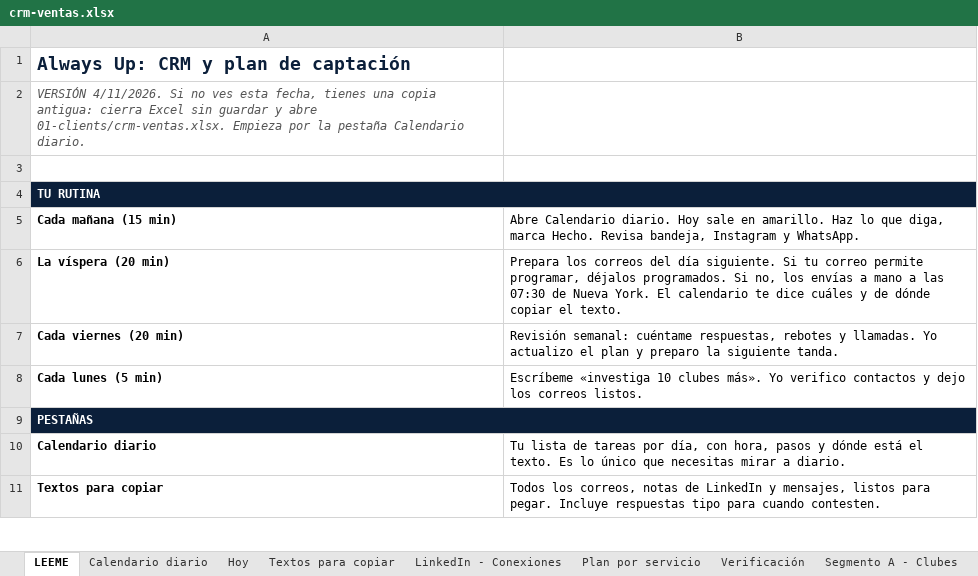
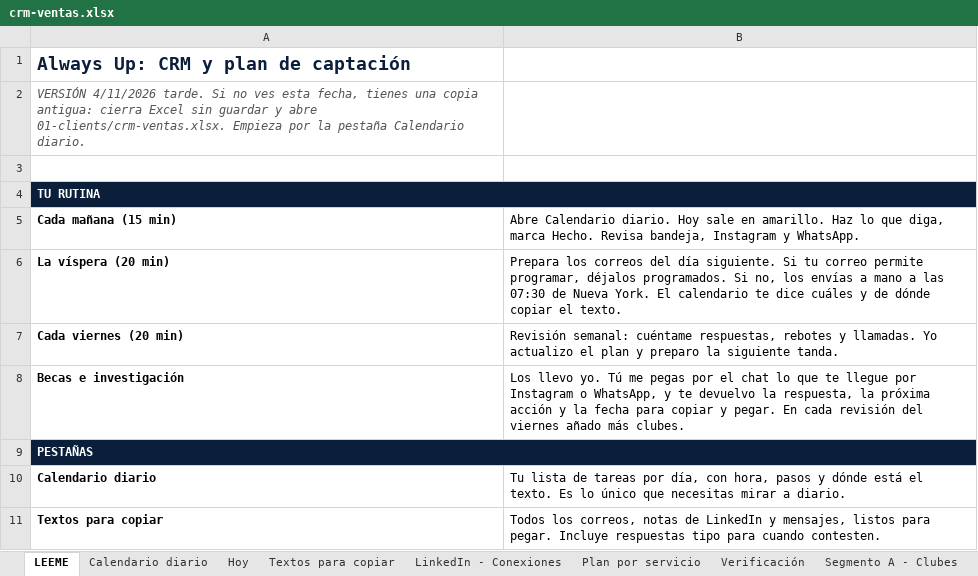
Before and after one commit to Joelmv10/always-up-os, an Excel workbook: 01-clients/crm-ventas.xlsx, sheet LEEME, drawn as a sheet; only a part is shown; values as stored, in another font and other column widths than the file's, no borders; removed rows and columns are numbered as before the commit, all else as after; the diff names each change by its address in the sheet, - before the commit and + after, or states it on an @@ line.

```diff
--- a/01-clients/crm-ventas.xlsx (sheet LEEME)
+++ b/01-clients/crm-ventas.xlsx (sheet LEEME)
-A2: VERSIÓN 4/11/2026. Si no…
+A2: VERSIÓN 4/11/2026 tarde. Si no…
-row 8: Cada lunes (5 min) | Escríbeme «investiga 10 clubes más». Yo verifico contactos y dejo los correos listos.
+row 8: Becas e investigación | Los llevo yo. Tú me pegas por el chat lo que te llegue por Instagram o WhatsApp, y te devuelvo la respuesta, la próxima acción y la fecha para copiar y pegar. En cada revisión del viernes añado más clubes.
```
Also changed, not shown: sheet Textos para copiar, sheet Calendario diario, sheet LinkedIn - Conexiones, sheet Segmento B - America, sheet Verificación, sheet Segmento A - Clubes, 2 more sheets, 7 other files.
